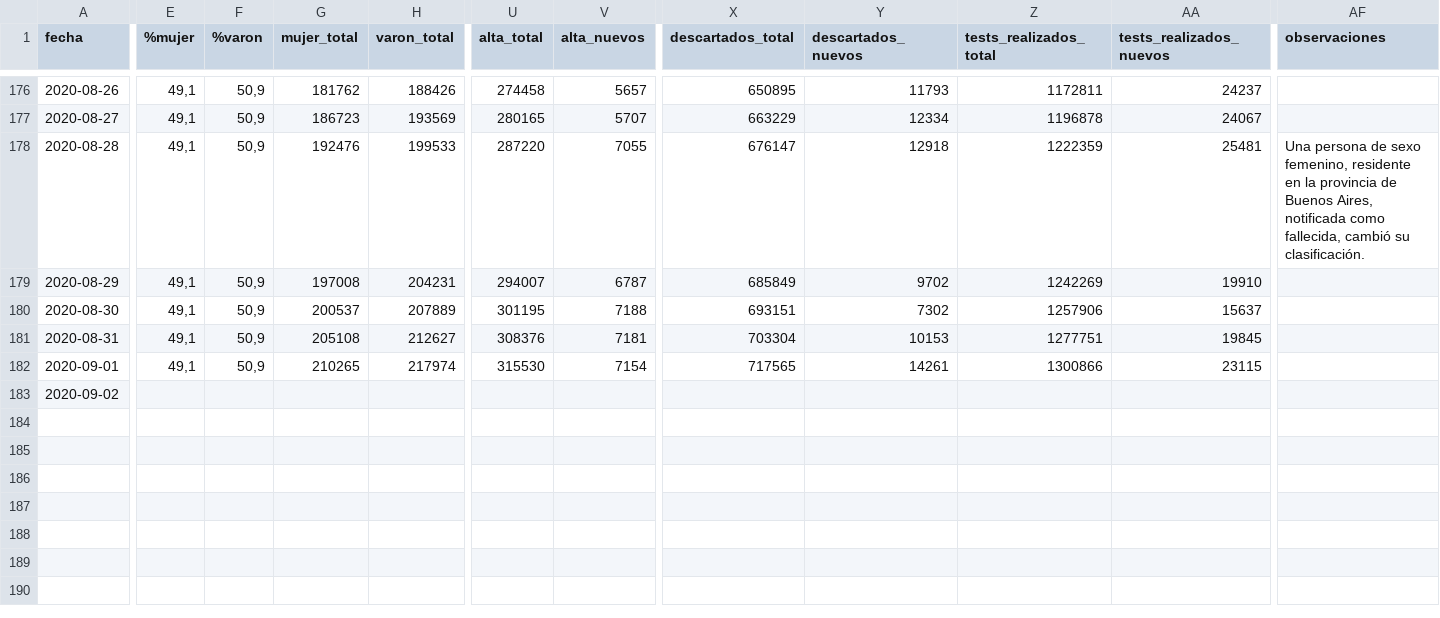
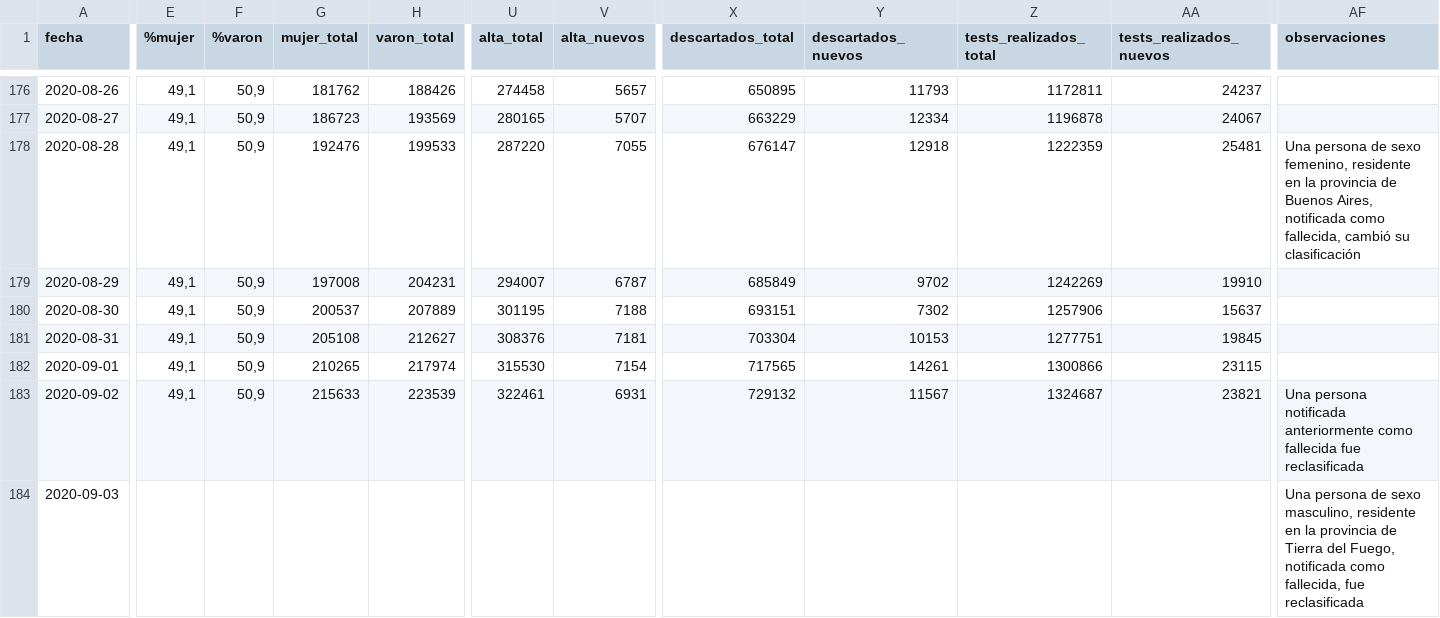
Before and after one commit to lucia15/Database-Covid19-Argentina, a CSV file: Argentina-covid19.csv, drawn as a sheet; only a part is shown, gaps mark what is left out; rows hold the shown columns only; the diff covers the shown part only; the diff names each change by its address in the sheet, - before the commit and + after, or states it on an @@ line.

```diff
--- a/Argentina-covid19.csv
+++ b/Argentina-covid19.csv
-AF178 (observaciones): …cambió su clasificación.
+AF178 (observaciones): …cambió su clasificación
-E183 (%mujer): (empty)
+E183 (%mujer): 49,1
-F183 (%varon): (empty)
+F183 (%varon): 50,9
-G183 (mujer_total): (empty)
+G183 (mujer_total): 215633
-H183 (varon_total): (empty)
+H183 (varon_total): 223539
-U183 (alta_total): (empty)
+U183 (alta_total): 322461
-V183 (alta_nuevos): (empty)
+V183 (alta_nuevos): 6931
-X183 (descartados_total): (empty)
+X183 (descartados_total): 729132
-Y183 (descartados_nuevos): (empty)
+Y183 (descartados_nuevos): 11567
-Z183 (tests_realizados_total): (empty)
+Z183 (tests_realizados_total): 1324687
-AA183 (tests_realizados_nuevos): (empty)
+AA183 (tests_realizados_nuevos): 23821
-AF183 (observaciones): (empty)
+AF183 (observaciones): Una persona notificada anteriormente como fallecida fue reclasificada
+row 184: 2020-09-03 |  |  |  |  |  |  |  |  |  |  | Una persona de sexo masculino, residente en la provincia de Tierra del Fuego, notificada como fallecida, fue reclasificada
```
Also changed, not shown: 1 edited cell elsewhere in this file, Argentina-covid19-por-provincia.csv, 1 other file.
